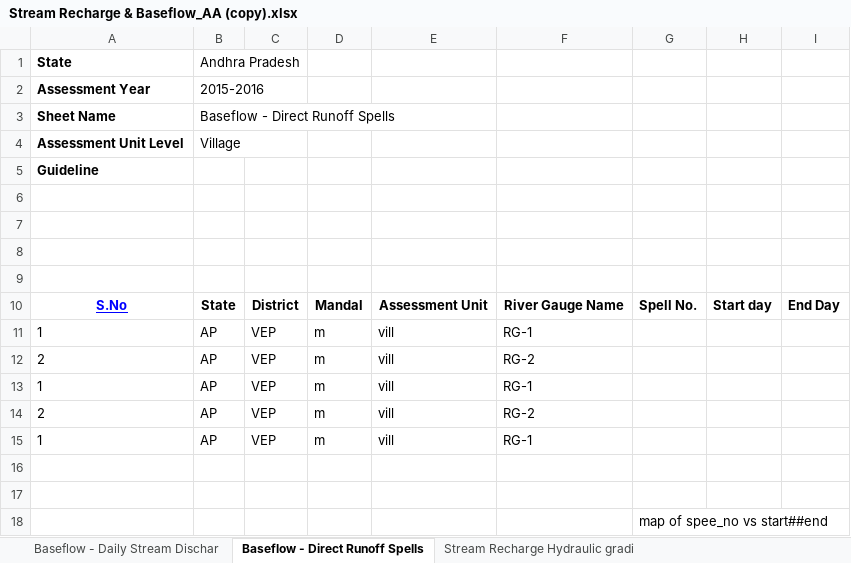
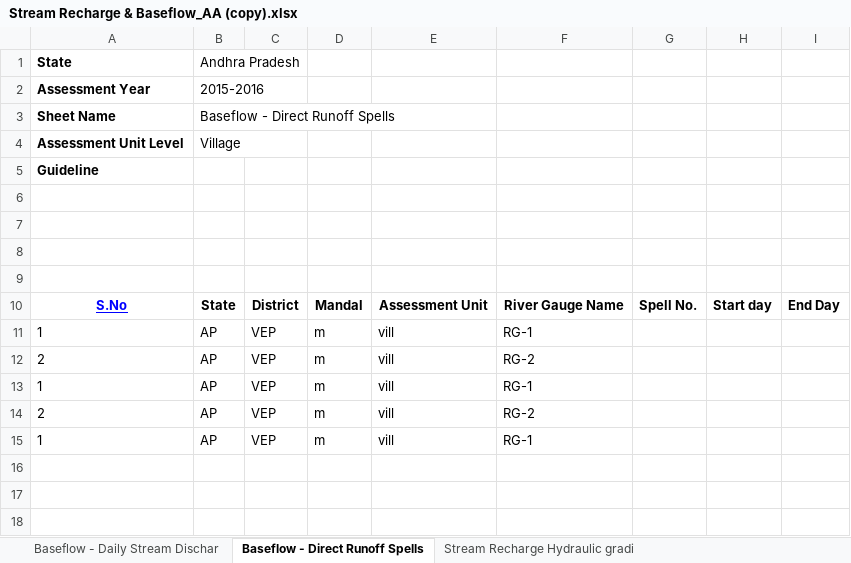
Before and after one commit to ankitkrsahu94/GEC, an Excel workbook: excel_file_formats/Stream Recharge & Baseflow_AA (copy).xlsx, sheet Baseflow - Direct Runoff Spells, drawn as a sheet; values as stored, in another font and other column widths than the file's, no borders; the diff names each change by its address in the sheet, - before the commit and + after, or states it on an @@ line.

```diff
--- a/excel_file_formats/Stream Recharge & Baseflow_AA (copy).xlsx (sheet Baseflow - Direct Runoff Spells)
+++ b/excel_file_formats/Stream Recharge & Baseflow_AA (copy).xlsx (sheet Baseflow - Direct Runoff Spells)
-row 16: (empty)
-row 17: (empty)
-row 18:  |  |  |  |  |  | map of spee_no vs start##end
```
Also changed, not shown: sheet Stream Recharge Hydraulic gradi, excel_file_formats/Recharge data_AA (copy).xlsx, 25 other files.
